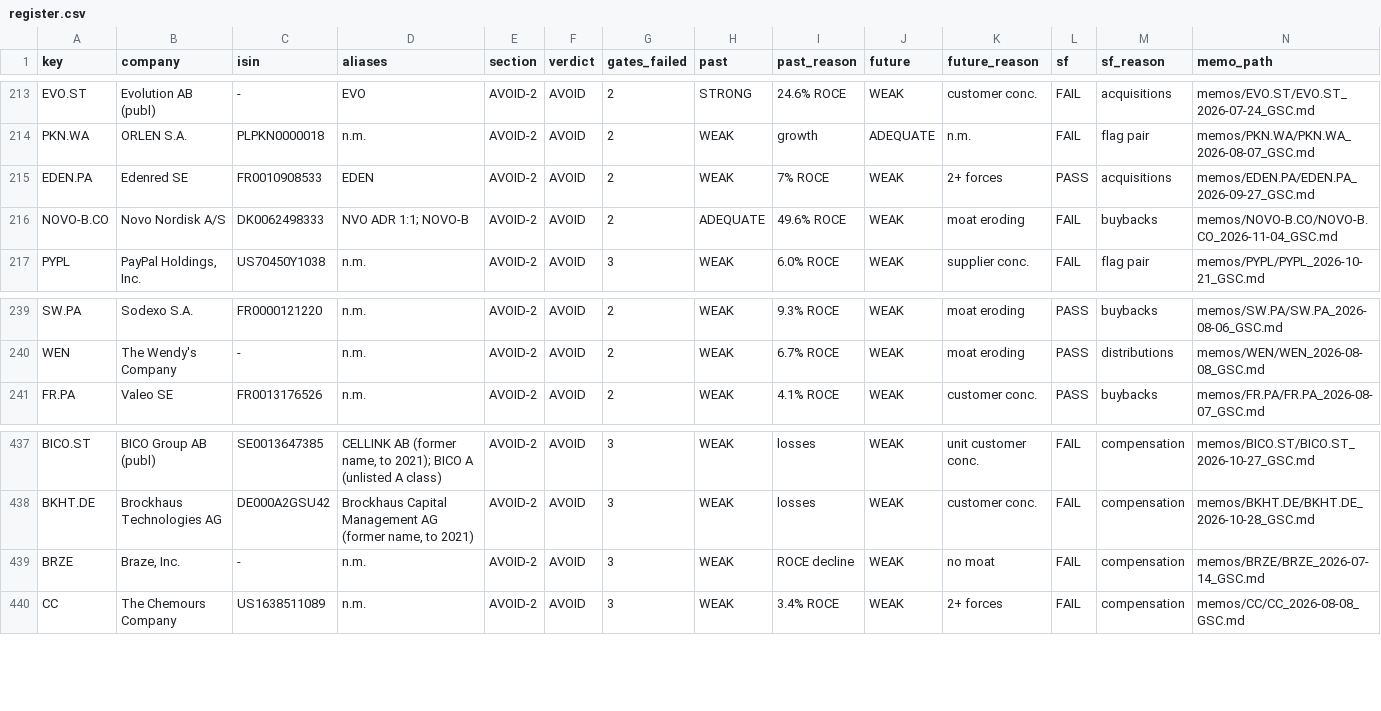
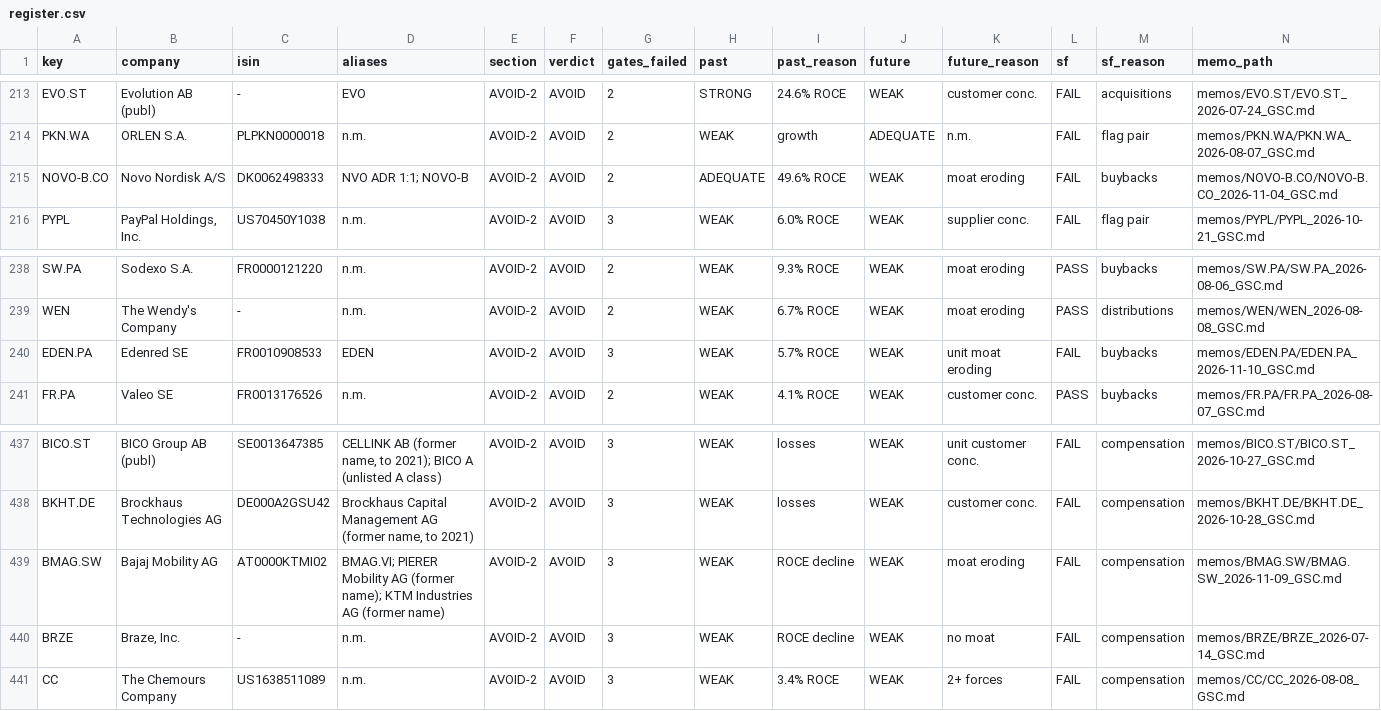
Before and after one commit to jakubhoryna/Value-Investing-Research, a CSV file: register.csv, drawn as a sheet; only a part is shown, gaps mark what is left out; removed rows and columns are numbered as before the commit, all else as after; rows hold the shown columns only; the diff names each change by its address in the sheet, - before the commit and + after, or states it on an @@ line.

```diff
--- a/register.csv
+++ b/register.csv
-row 215: EDEN.PA | Edenred SE | FR0010908533 | EDEN | AVOID-2 | AVOID | 2 | WEAK | 7% ROCE | WEAK | 2+ forces | PASS | acquisitions | memos/EDEN.PA/EDEN.PA_2026-09-27_GSC.md
+row 240: EDEN.PA | Edenred SE | FR0010908533 | EDEN | AVOID-2 | AVOID | 3 | WEAK | 5.7% ROCE | WEAK | unit moat eroding | FAIL | buybacks | memos/EDEN.PA/EDEN.PA_2026-11-10_GSC.md
+row 439: BMAG.SW | Bajaj Mobility AG | AT0000KTMI02 | BMAG.VI; PIERER Mobility AG (former name); KTM Industries AG (former name) | AVOID-2 | AVOID | 3 | WEAK | ROCE decline | WEAK | moat eroding | FAIL | compensation | memos/BMAG.SW/BMAG.SW_2026-11-09_GSC.md
```
Also changed, not shown: 11 other files.
